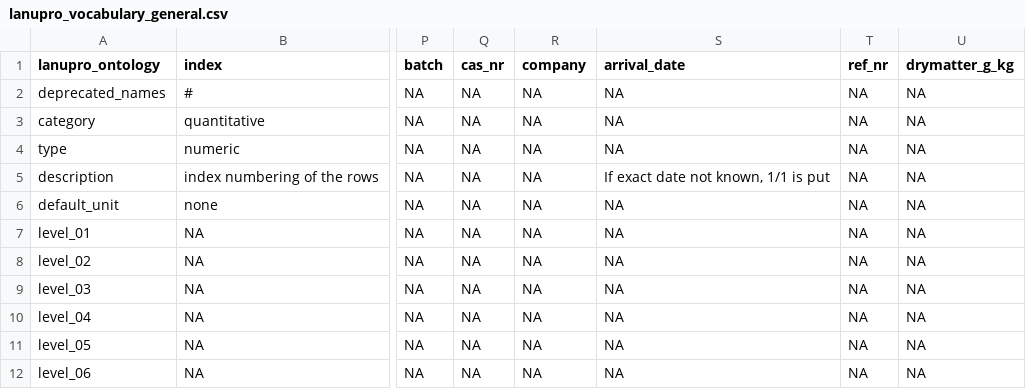
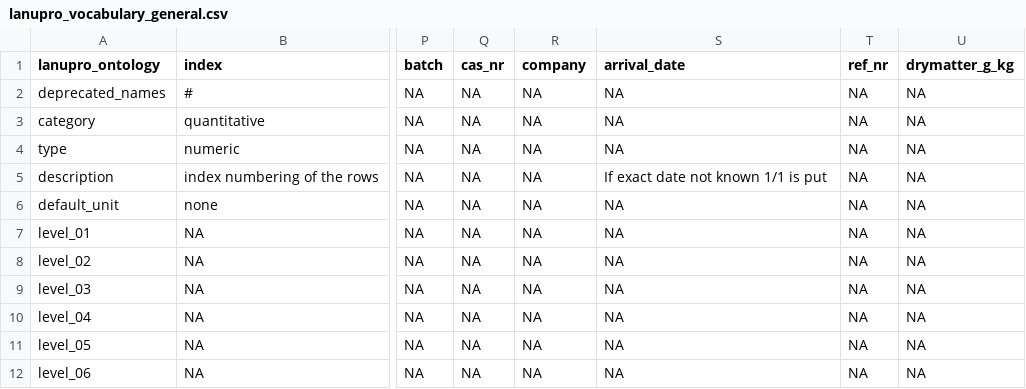
Before and after one commit to lanupro-analytics/lanupro_vocabulary, a CSV file: data/processed/lanupro_vocabulary_general.csv, drawn as a sheet; only a part is shown, gaps mark what is left out; the diff names each change by its address in the sheet, - before the commit and + after, or states it on an @@ line.

```diff
--- a/data/processed/lanupro_vocabulary_general.csv
+++ b/data/processed/lanupro_vocabulary_general.csv
-S5 (arrival_date): If exact date not known, 1/1 is put
+S5 (arrival_date): If exact date not known 1/1 is put
```
